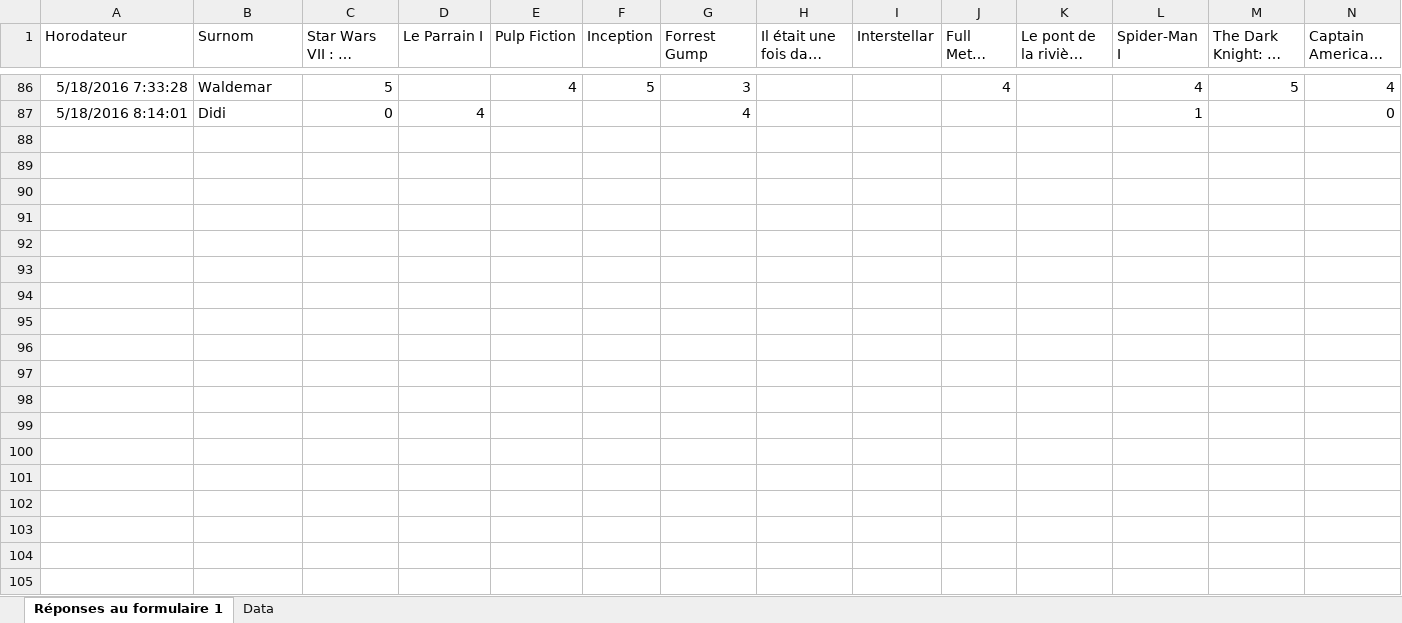
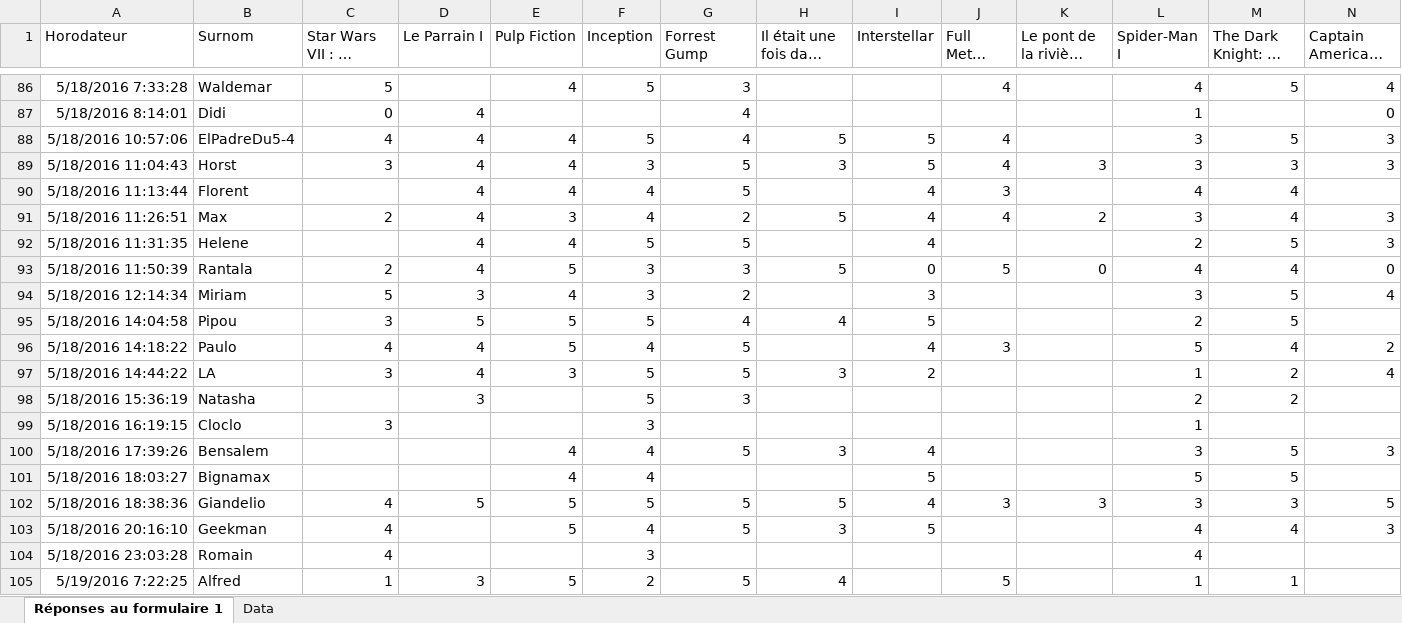
Before and after one commit to vcm2114/Project2A, an Excel workbook: data.xlsx, sheet Réponses au formulaire 1, drawn as a sheet; only a part is shown, gaps mark what is left out; long unchanged cells end in …; values as stored, in another font and other column widths than the file's, no borders; rows hold the shown columns only; the diff covers the shown part only; the diff names each change by its address in the sheet, - before the commit and + after, or states it on an @@ line.

```diff
--- a/data.xlsx (sheet Réponses au formulaire 1)
+++ b/data.xlsx (sheet Réponses au formulaire 1)
+row 88: 5/18/2016 10:57:06 | ElPadreDu5-4 | 4 | 4 | 4 | 5 | 4 | 5 | 5 | 4 |  | 3 | 5 | 3
+row 89: 5/18/2016 11:04:43 | Horst | 3 | 4 | 4 | 3 | 5 | 3 | 5 | 4 | 3 | 3 | 3 | 3
+row 90: 5/18/2016 11:13:44 | Florent |  | 4 | 4 | 4 | 5 |  | 4 | 3 |  | 4 | 4
+row 91: 5/18/2016 11:26:51 | Max | 2 | 4 | 3 | 4 | 2 | 5 | 4 | 4 | 2 | 3 | 4 | 3
+row 92: 5/18/2016 11:31:35 | Helene |  | 4 | 4 | 5 | 5 |  | 4 |  |  | 2 | 5 | 3
+row 93: 5/18/2016 11:50:39 | Rantala | 2 | 4 | 5 | 3 | 3 | 5 | 0 | 5 | 0 | 4 | 4 | 0
+row 94: 5/18/2016 12:14:34 | Miriam | 5 | 3 | 4 | 3 | 2 |  | 3 |  |  | 3 | 5 | 4
+row 95: 5/18/2016 14:04:58 | Pipou | 3 | 5 | 5 | 5 | 4 | 4 | 5 |  |  | 2 | 5
+row 96: 5/18/2016 14:18:22 | Paulo | 4 | 4 | 5 | 4 | 5 |  | 4 | 3 |  | 5 | 4 | 2
+row 97: 5/18/2016 14:44:22 | LA | 3 | 4 | 3 | 5 | 5 | 3 | 2 |  |  | 1 | 2 | 4
+row 98: 5/18/2016 15:36:19 | Natasha |  | 3 |  | 5 | 3 |  |  |  |  | 2 | 2
+row 99: 5/18/2016 16:19:15 | Cloclo | 3 |  |  | 3 |  |  |  |  |  | 1
+row 100: 5/18/2016 17:39:26 | Bensalem |  |  | 4 | 4 | 5 | 3 | 4 |  |  | 3 | 5 | 3
+row 101: 5/18/2016 18:03:27 | Bignamax |  |  | 4 | 4 |  |  | 5 |  |  | 5 | 5
+row 102: 5/18/2016 18:38:36 | Giandelio | 4 | 5 | 5 | 5 | 5 | 5 | 4 | 3 | 3 | 3 | 3 | 5
+row 103: 5/18/2016 20:16:10 | Geekman | 4 |  | 5 | 4 | 5 | 3 | 5 |  |  | 4 | 4 | 3
+row 104: 5/18/2016 23:03:28 | Romain | 4 |  |  | 3 |  |  |  |  |  | 4
+row 105: 5/19/2016 7:22:25 | Alfred | 1 | 3 | 5 | 2 | 5 | 4 |  | 5 |  | 1 | 1
```
Also changed, not shown: 2 added rows and 14 edited cells elsewhere in this sheet, sheet Data, 2 other files.
